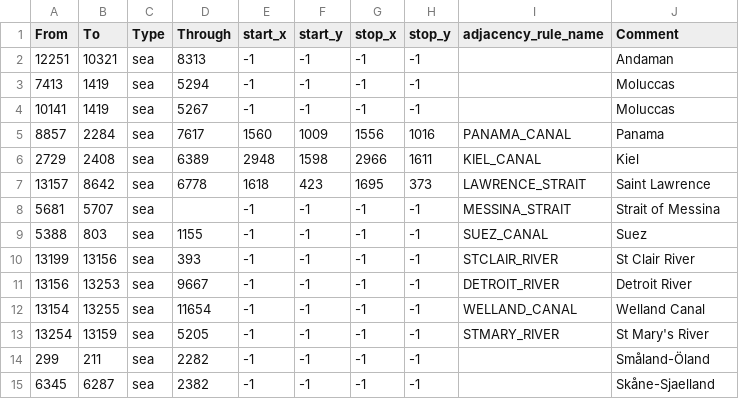
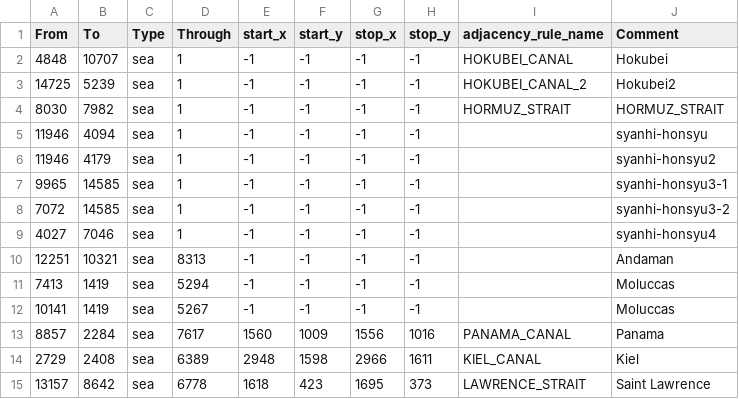
Before and after one commit to BSM-HOI4/HOI4-Bakasekaitizu-MOD, a CSV file: bakasekai/map/adjacencies.csv, drawn as a sheet; only a part is shown; the shorter side is filled out with more unchanged rows.

Commit message:
Update adjacencies.csv

```diff
--- a/bakasekai/map/adjacencies.csv
+++ b/bakasekai/map/adjacencies.csv
@@ -1,2 +1,10 @@
 From;To;Type;Through;start_x;start_y;stop_x;stop_y;adjacency_rule_name;Comment
+4848;10707;sea;1;-1;-1;-1;-1;HOKUBEI_CANAL;Hokubei
+14725;5239;sea;1;-1;-1;-1;-1;HOKUBEI_CANAL_2;Hokubei2
+8030;7982;sea;1;-1;-1;-1;-1;HORMUZ_STRAIT;HORMUZ_STRAIT
+11946;4094;sea;1;-1;-1;-1;-1;;syanhi-honsyu
+11946;4179;sea;1;-1;-1;-1;-1;;syanhi-honsyu2
+9965;14585;sea;1;-1;-1;-1;-1;;syanhi-honsyu3-1
+7072;14585;sea;1;-1;-1;-1;-1;;syanhi-honsyu3-2
+4027;7046;sea;1;-1;-1;-1;-1;;syanhi-honsyu4
 12251;10321;sea;8313;-1;-1;-1;-1;;Andaman
```
